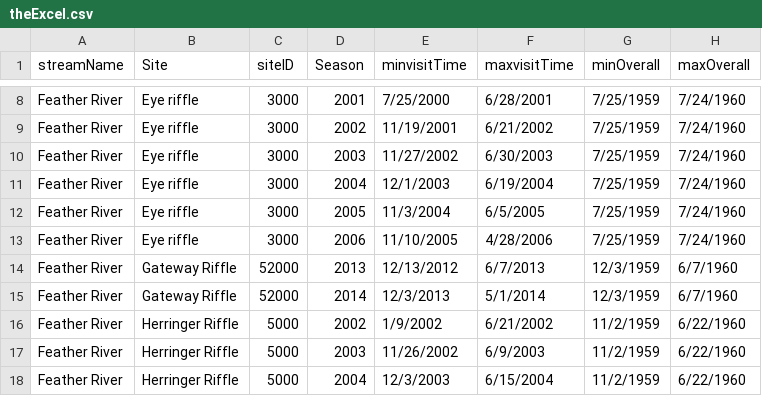
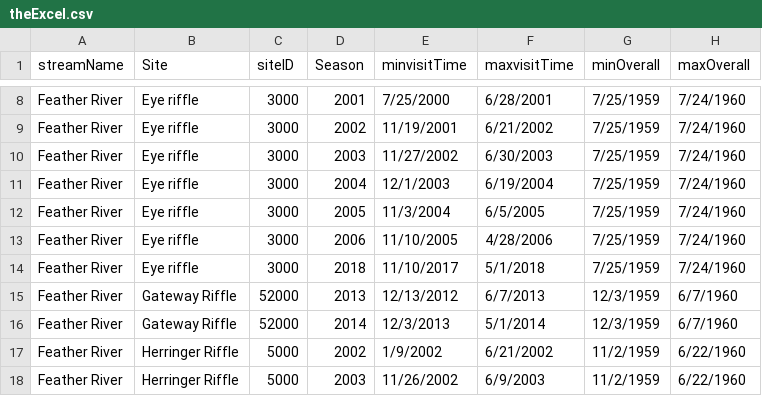
Before and after one commit to tmcd82070/CAMP_RST, a CSV file: campR/inst/helperCode/theExcel.csv, drawn as a sheet; only a part is shown, gaps mark what is left out; the shorter side is filled out with more unchanged rows.

Commit message:
Changes to better handle when there are no eff enh models for a site.

```diff
--- a/campR/inst/helperCode/theExcel.csv
+++ b/campR/inst/helperCode/theExcel.csv
@@ -13,2 +13,3 @@ Feather River,Eye riffle,3000,2005,11/3/2004,6/5/2005,7/25/1959,7/24/1960
 Feather River,Eye riffle,3000,2006,11/10/2005,4/28/2006,7/25/1959,7/24/1960
+Feather River,Eye riffle,3000,2018,11/10/2017,5/1/2018,7/25/1959,7/24/1960
 Feather River,Gateway Riffle,52000,2013,12/13/2012,6/7/2013,12/3/1959,6/7/1960
```
Also changed, not shown: 3 other files.
